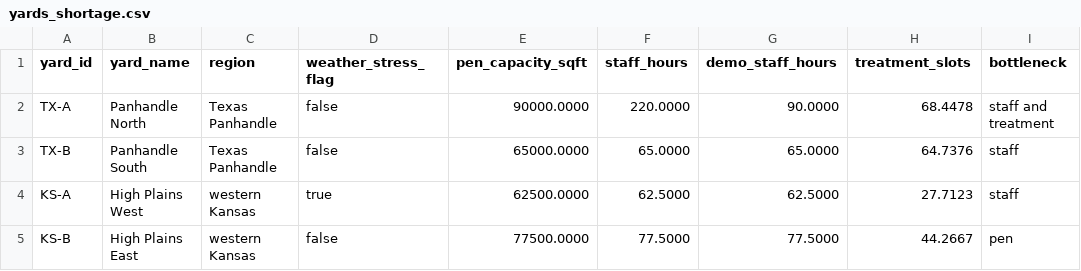
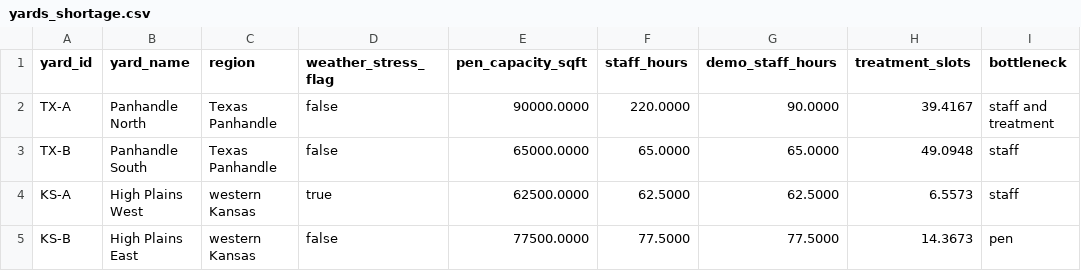
Before and after one commit to snr2753423/brd-command-center, a CSV file: data/yards_shortage.csv, drawn as a sheet.

```diff
--- a/data/yards_shortage.csv
+++ b/data/yards_shortage.csv
@@ -1,5 +1,5 @@
 yard_id,yard_name,region,weather_stress_flag,pen_capacity_sqft,staff_hours,demo_staff_hours,treatment_slots,bottleneck
-TX-A,Panhandle North,Texas Panhandle,false,90000.0000,220.0000,90.0000,68.4478,staff and treatment
-TX-B,Panhandle South,Texas Panhandle,false,65000.0000,65.0000,65.0000,64.7376,staff
-KS-A,High Plains West,western Kansas,true,62500.0000,62.5000,62.5000,27.7123,staff
-KS-B,High Plains East,western Kansas,false,77500.0000,77.5000,77.5000,44.2667,pen
+TX-A,Panhandle North,Texas Panhandle,false,90000.0000,220.0000,90.0000,39.4167,staff and treatment
+TX-B,Panhandle South,Texas Panhandle,false,65000.0000,65.0000,65.0000,49.0948,staff
+KS-A,High Plains West,western Kansas,true,62500.0000,62.5000,62.5000,6.5573,staff
+KS-B,High Plains East,western Kansas,false,77500.0000,77.5000,77.5000,14.3673,pen
```
Also changed, not shown: data/cohorts.csv, data/yards_normal.csv, 19 other files.
